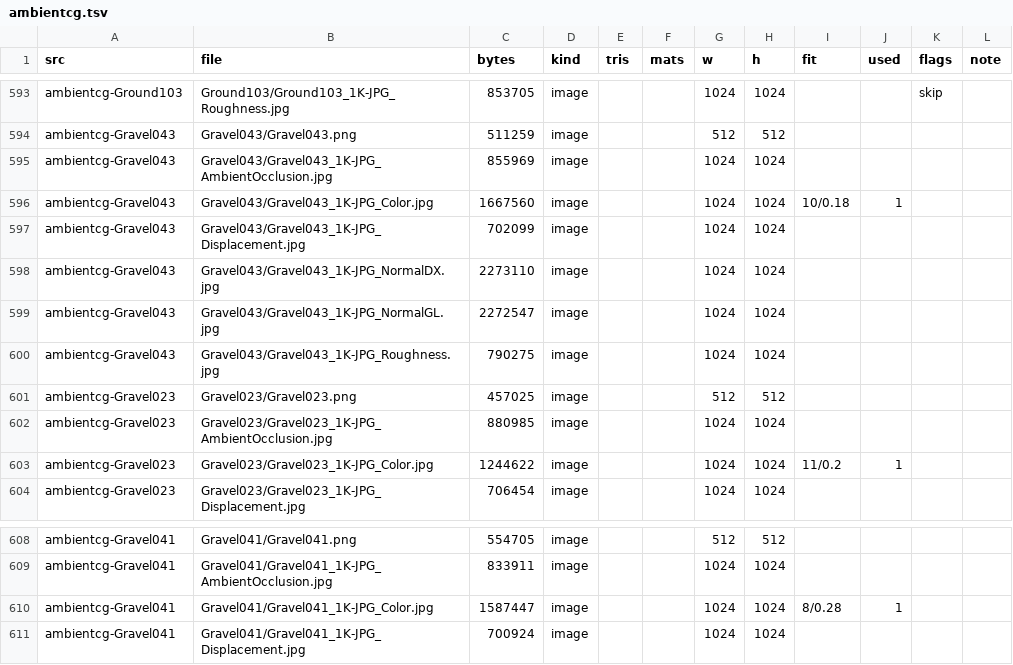
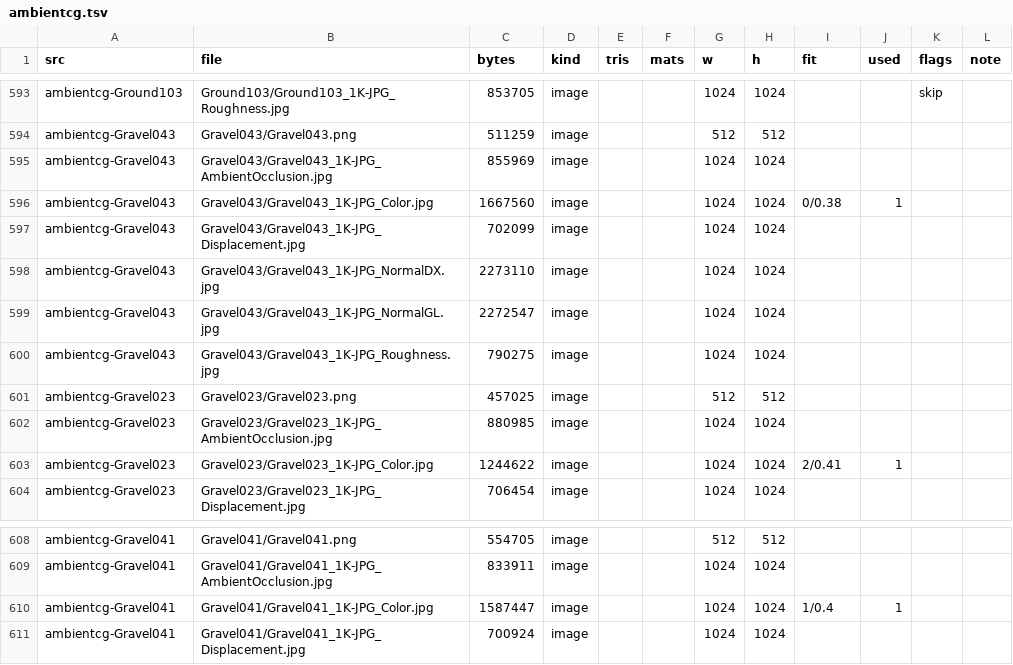
Before and after one commit to michaelcrosato/my-3d2dge, a TSV file: src/assets/catalogs/ambientcg.tsv, drawn as a sheet; only a part is shown, gaps mark what is left out.

```diff
--- a/src/assets/catalogs/ambientcg.tsv
+++ b/src/assets/catalogs/ambientcg.tsv
@@ -595,3 +595,3 @@ ambientcg-Gravel043	Gravel043/Gravel043.png	511259	image			512	512
 ambientcg-Gravel043	Gravel043/Gravel043_1K-JPG_AmbientOcclusion.jpg	855969	image			1024	1024				
-ambientcg-Gravel043	Gravel043/Gravel043_1K-JPG_Color.jpg	1667560	image			1024	1024	10/0.18	1		
+ambientcg-Gravel043	Gravel043/Gravel043_1K-JPG_Color.jpg	1667560	image			1024	1024	0/0.38	1		
 ambientcg-Gravel043	Gravel043/Gravel043_1K-JPG_Displacement.jpg	702099	image			1024	1024				
@@ -602,3 +602,3 @@ ambientcg-Gravel023	Gravel023/Gravel023.png	457025	image			512	512
 ambientcg-Gravel023	Gravel023/Gravel023_1K-JPG_AmbientOcclusion.jpg	880985	image			1024	1024				
-ambientcg-Gravel023	Gravel023/Gravel023_1K-JPG_Color.jpg	1244622	image			1024	1024	11/0.2	1		
+ambientcg-Gravel023	Gravel023/Gravel023_1K-JPG_Color.jpg	1244622	image			1024	1024	2/0.41	1		
 ambientcg-Gravel023	Gravel023/Gravel023_1K-JPG_Displacement.jpg	706454	image			1024	1024				
@@ -609,3 +609,3 @@ ambientcg-Gravel041	Gravel041/Gravel041.png	554705	image			512	512
 ambientcg-Gravel041	Gravel041/Gravel041_1K-JPG_AmbientOcclusion.jpg	833911	image			1024	1024				
-ambientcg-Gravel041	Gravel041/Gravel041_1K-JPG_Color.jpg	1587447	image			1024	1024	8/0.28	1		
+ambientcg-Gravel041	Gravel041/Gravel041_1K-JPG_Color.jpg	1587447	image			1024	1024	1/0.4	1		
 ambientcg-Gravel041	Gravel041/Gravel041_1K-JPG_Displacement.jpg	700924	image			1024	1024				
```
Also changed, not shown: 6 other files.
